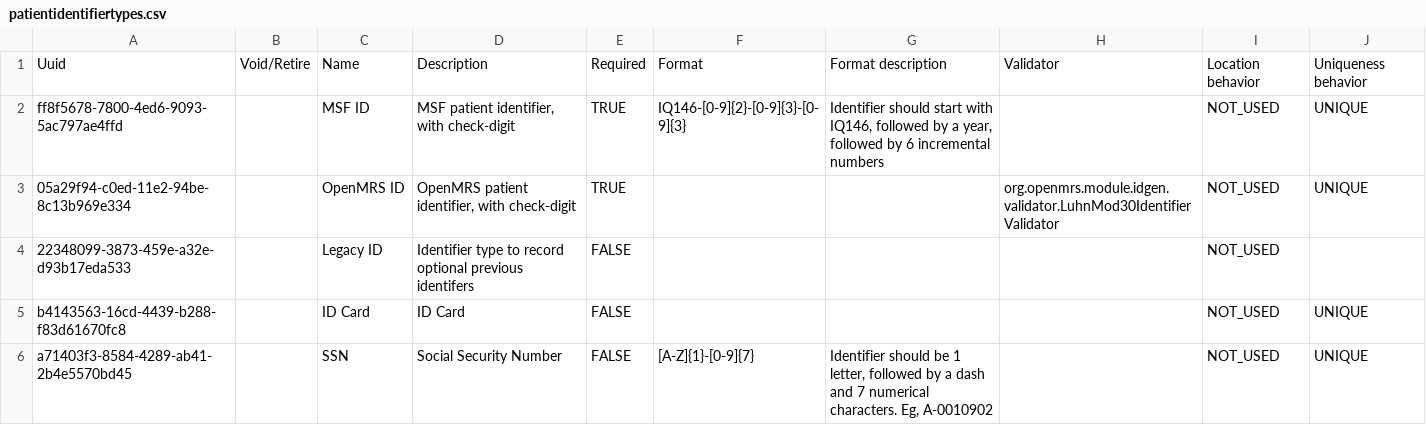
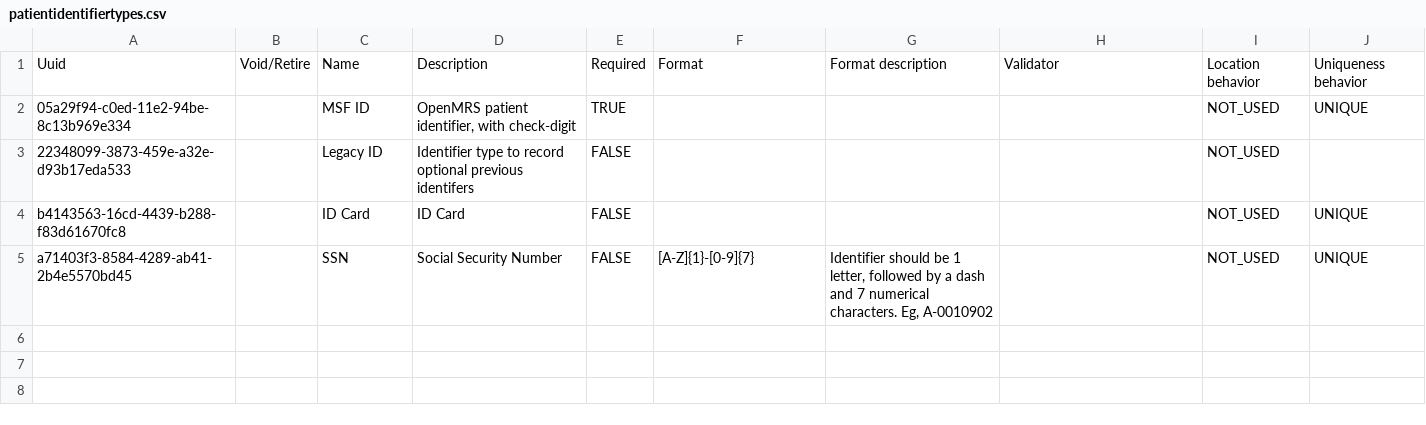
Before and after one commit to MSF-OCG/LIME-EMR, a CSV file: distro/configs/openmrs/initializer_config/patientidentifiertypes/patientidentifiertypes.csv, drawn as a sheet.

Commit message:
Add patientidentifiergenerator module

```diff
--- a/distro/configs/openmrs/initializer_config/patientidentifiertypes/patientidentifiertypes.csv
+++ b/distro/configs/openmrs/initializer_config/patientidentifiertypes/patientidentifiertypes.csv
@@ -1,4 +1,3 @@
 Uuid,Void/Retire,Name,Description,Required,Format,Format description,Validator,Location behavior,Uniqueness behavior
-ff8f5678-7800-4ed6-9093-5ac797ae4ffd,,MSF ID,"MSF patient identifier, with check-digit",TRUE,IQ146-[0-9]{2}-[0-9]{3}-[0-9]{3},"Identifier should start with IQ146, followed by a year, followed by 6 incremental numbers",,NOT_USED,UNIQUE
-05a29f94-c0ed-11e2-94be-8c13b969e334,,OpenMRS ID,"OpenMRS patient identifier, with check-digit",TRUE,,,org.openmrs.module.idgen.validator.LuhnMod30IdentifierValidator,NOT_USED,UNIQUE
+05a29f94-c0ed-11e2-94be-8c13b969e334,,MSF ID,"OpenMRS patient identifier, with check-digit",TRUE,,,,NOT_USED,UNIQUE
 22348099-3873-459e-a32e-d93b17eda533,,Legacy ID,Identifier type to record optional previous identifers ,FALSE,,,,NOT_USED,
```
Also changed, not shown: distro/configs/openmrs/initializer_config/idgen/idgen_sequential.csv, 2 other files.
